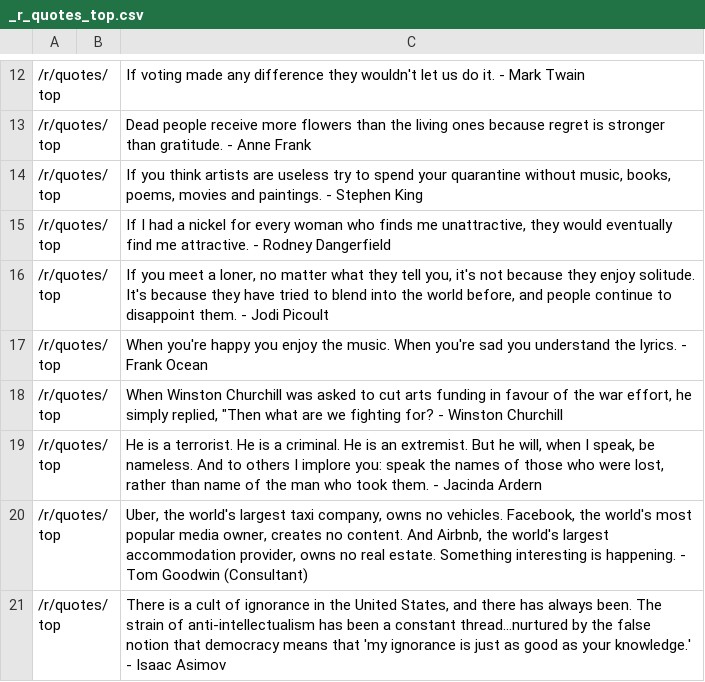
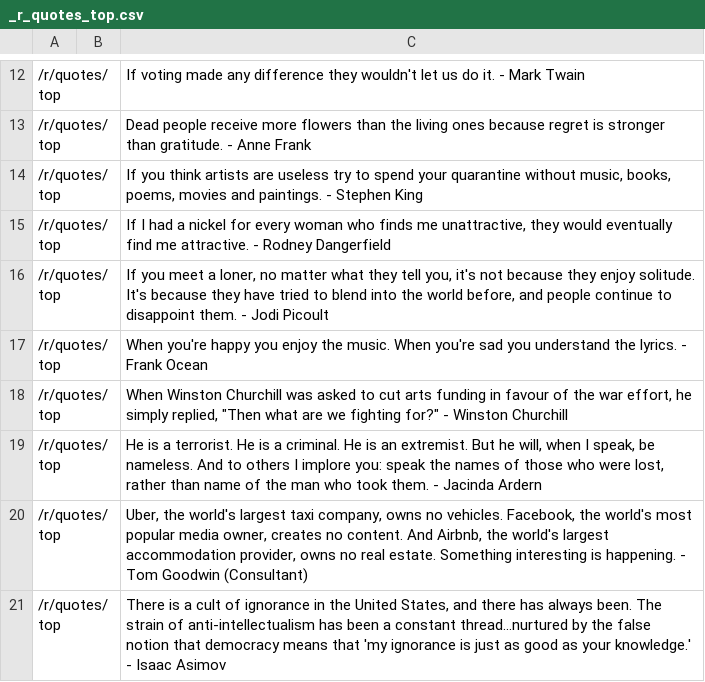
Before and after one commit to trvny/trvny, a CSV file: stuff/quotes/_r_quotes_top.csv, drawn as a sheet; only a part is shown, gaps mark what is left out.

Commit message:
Fix quote formatting for Winston Churchill's quote

```diff
--- a/stuff/quotes/_r_quotes_top.csv
+++ b/stuff/quotes/_r_quotes_top.csv
@@ -17,3 +17,3 @@
 /r/quotes/top||When you're happy you enjoy the music. When you're sad you understand the lyrics. - Frank Ocean
-/r/quotes/top||When Winston Churchill was asked to cut arts funding in favour of the war effort, he simply replied, "Then what are we fighting for? - Winston Churchill
+/r/quotes/top||When Winston Churchill was asked to cut arts funding in favour of the war effort, he simply replied, "Then what are we fighting for?" - Winston Churchill
 /r/quotes/top||He is a terrorist. He is a criminal. He is an extremist. But he will, when I speak, be nameless. And to others I implore you: speak the names of those who were lost, rather than name of the man who took them. - Jacinda Ardern
```
